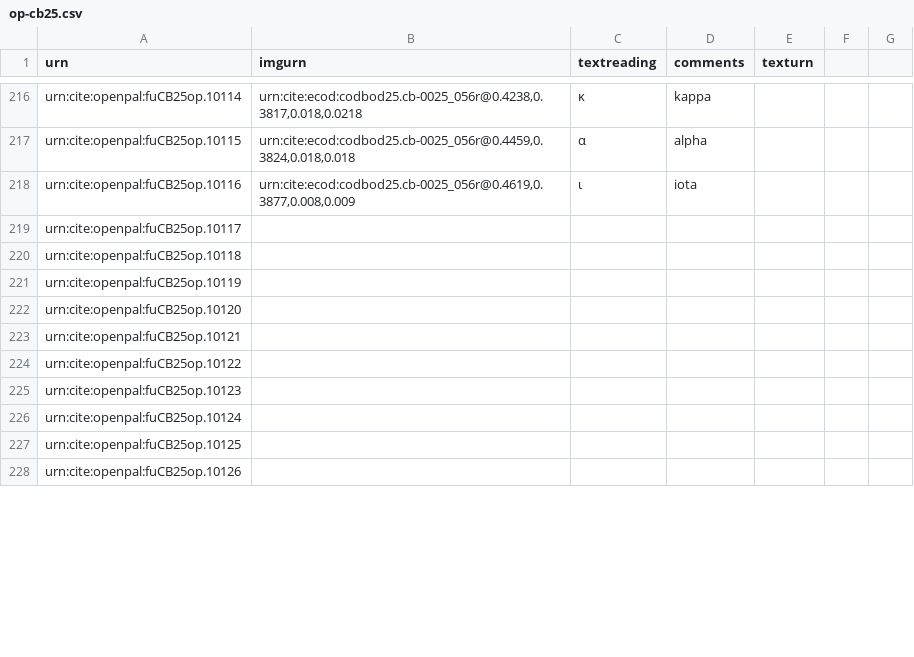
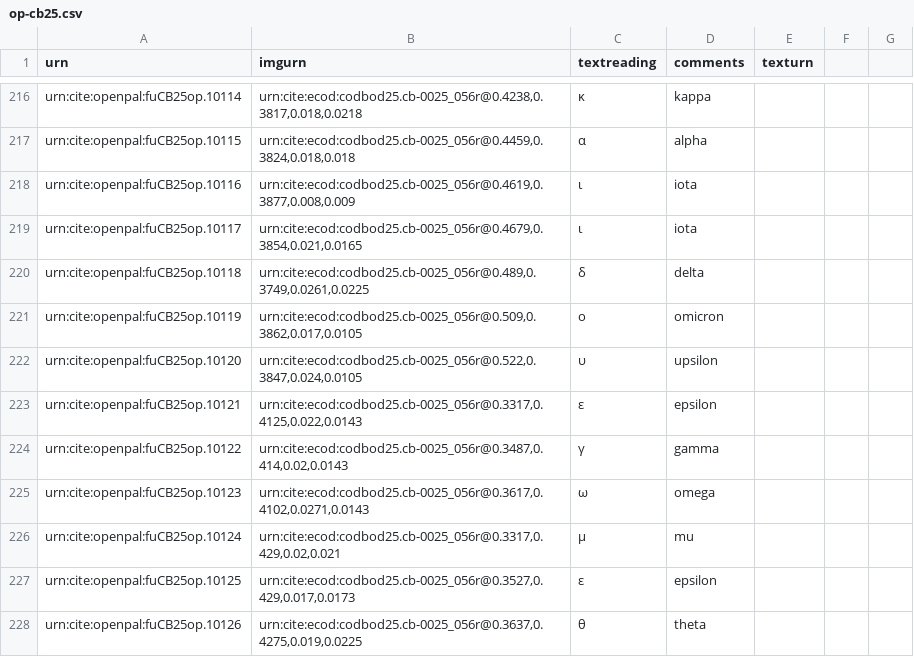
Before and after one commit to Eumaeus/codbod25, a CSV file: collections/op-cb25.csv, drawn as a sheet; only a part is shown, gaps mark what is left out; the diff covers the shown part only.

Commit message:
Update op-cb25.csv

```diff
--- a/collections/op-cb25.csv
+++ b/collections/op-cb25.csv
@@ -218,11 +218,11 @@ urn:cite:openpal:fuCB25op.10115,"urn:cite:ecod:codbod25.cb-0025_056r@0.4459,0.38
 urn:cite:openpal:fuCB25op.10116,"urn:cite:ecod:codbod25.cb-0025_056r@0.4619,0.3877,0.008,0.009",ι,iota,
-urn:cite:openpal:fuCB25op.10117,"",,,
-urn:cite:openpal:fuCB25op.10118,"",,,
-urn:cite:openpal:fuCB25op.10119,"",,,
-urn:cite:openpal:fuCB25op.10120,"",,,
-urn:cite:openpal:fuCB25op.10121,"",,,
-urn:cite:openpal:fuCB25op.10122,"",,,
-urn:cite:openpal:fuCB25op.10123,"",,,
-urn:cite:openpal:fuCB25op.10124,"",,,
-urn:cite:openpal:fuCB25op.10125,"",,,
-urn:cite:openpal:fuCB25op.10126,"",,,
+urn:cite:openpal:fuCB25op.10117,"urn:cite:ecod:codbod25.cb-0025_056r@0.4679,0.3854,0.021,0.0165",ι,iota,
+urn:cite:openpal:fuCB25op.10118,"urn:cite:ecod:codbod25.cb-0025_056r@0.489,0.3749,0.0261,0.0225",δ,delta,
+urn:cite:openpal:fuCB25op.10119,"urn:cite:ecod:codbod25.cb-0025_056r@0.509,0.3862,0.017,0.0105",ο,omicron,
+urn:cite:openpal:fuCB25op.10120,"urn:cite:ecod:codbod25.cb-0025_056r@0.522,0.3847,0.024,0.0105",υ,upsilon,
+urn:cite:openpal:fuCB25op.10121,"urn:cite:ecod:codbod25.cb-0025_056r@0.3317,0.4125,0.022,0.0143",ε,epsilon,
+urn:cite:openpal:fuCB25op.10122,"urn:cite:ecod:codbod25.cb-0025_056r@0.3487,0.414,0.02,0.0143",γ,gamma,
+urn:cite:openpal:fuCB25op.10123,"urn:cite:ecod:codbod25.cb-0025_056r@0.3617,0.4102,0.0271,0.0143",ω,omega,
+urn:cite:openpal:fuCB25op.10124,"urn:cite:ecod:codbod25.cb-0025_056r@0.3317,0.429,0.02,0.021",μ,mu,
+urn:cite:openpal:fuCB25op.10125,"urn:cite:ecod:codbod25.cb-0025_056r@0.3527,0.429,0.017,0.0173",ε,epsilon,
+urn:cite:openpal:fuCB25op.10126,"urn:cite:ecod:codbod25.cb-0025_056r@0.3637,0.4275,0.019,0.0225",θ,theta,
```
Also changed, not shown: 1 removed row and 45 edited cells elsewhere in this file.
